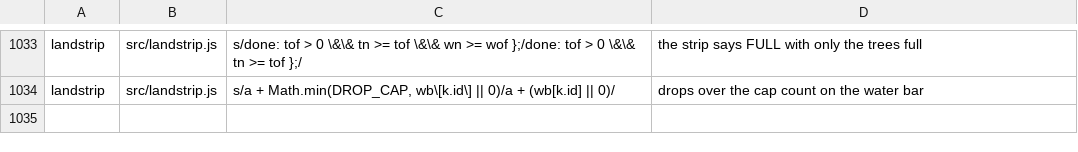
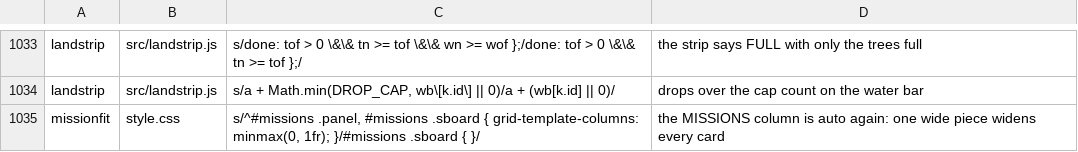
Before and after one commit to olly-marx/contrail-pilot, a TSV file: tools/plants.tsv, drawn as a sheet; only a part is shown, gaps mark what is left out; the diff names each change by its address in the sheet, - before the commit and + after, or states it on an @@ line.

```diff
--- a/tools/plants.tsv
+++ b/tools/plants.tsv
+row 1035: missionfit | style.css | s/^#missions .panel, #missions .sboard { grid-template-columns: minmax(0, 1fr); }/#missions .sboard { }/ | the MISSIONS column is auto again: one wide piece widens every card
```
Also changed, not shown: 4 other files.
